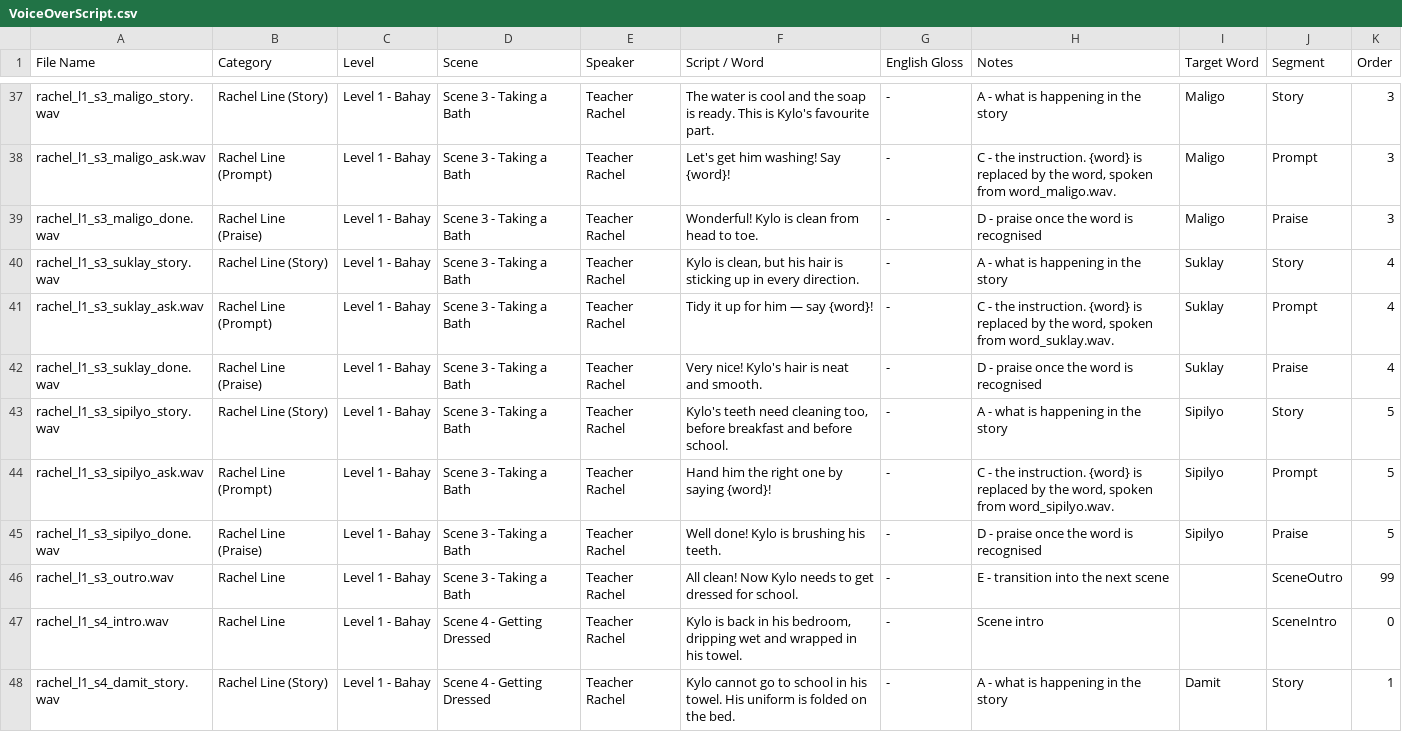
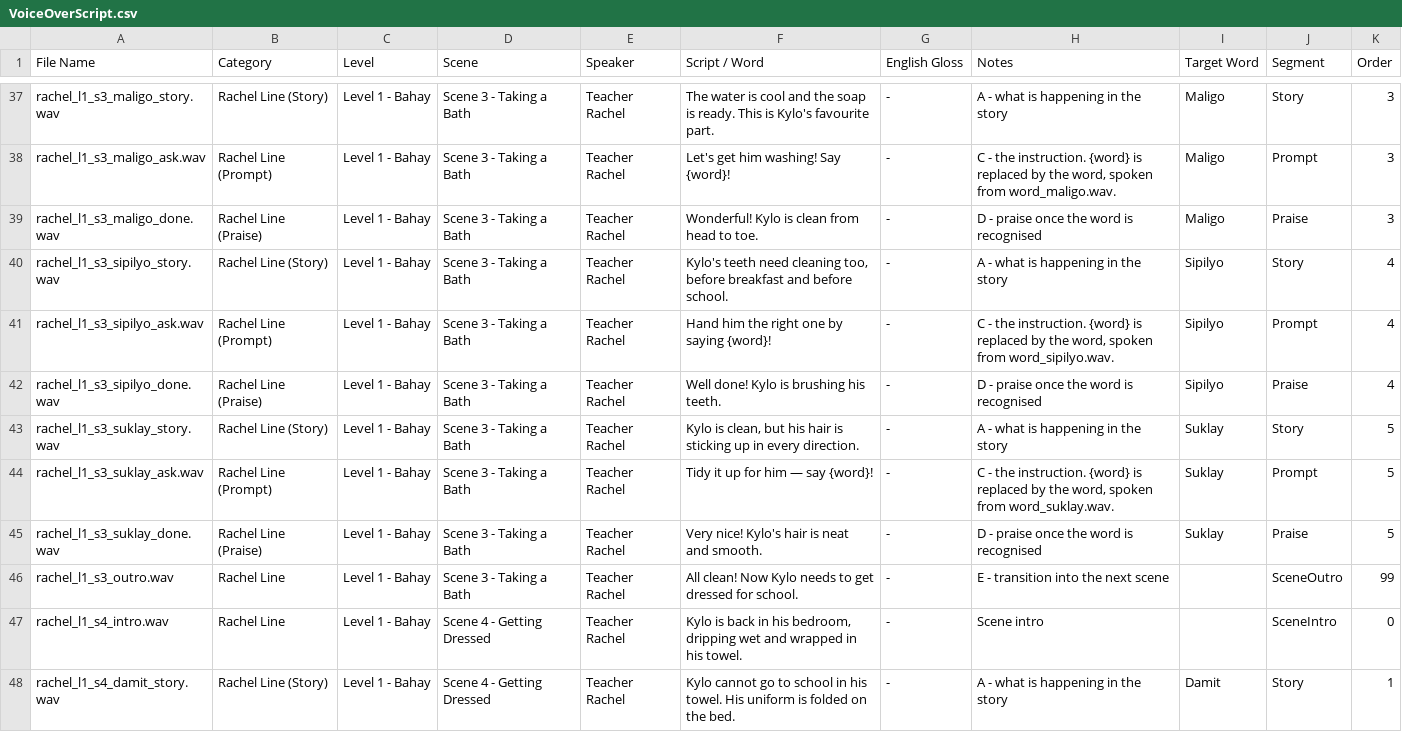
Before and after one commit to c23-2075-433-droid/Group33_DatabaseConnectivity, a CSV file: Docs/VoiceOverScript.csv, drawn as a sheet; only a part is shown, gaps mark what is left out.

```diff
--- a/Docs/VoiceOverScript.csv
+++ b/Docs/VoiceOverScript.csv
@@ -39,8 +39,8 @@ rachel_l1_s3_maligo_ask.wav,Rachel Line (Prompt),Level 1 - Bahay,Scene 3 - Takin
 rachel_l1_s3_maligo_done.wav,Rachel Line (Praise),Level 1 - Bahay,Scene 3 - Taking a Bath,Teacher Rachel,Wonderful! Kylo is clean from head to toe.,-,D - praise once the word is recognised,Maligo,Praise,3
-rachel_l1_s3_suklay_story.wav,Rachel Line (Story),Level 1 - Bahay,Scene 3 - Taking a Bath,Teacher Rachel,"Kylo is clean, but his hair is sticking up in every direction.",-,A - what is happening in the story,Suklay,Story,4
-rachel_l1_s3_suklay_ask.wav,Rachel Line (Prompt),Level 1 - Bahay,Scene 3 - Taking a Bath,Teacher Rachel,Tidy it up for him — say {word}!,-,"C - the instruction. {word} is replaced by the word, spoken from word_suklay.wav.",Suklay,Prompt,4
-rachel_l1_s3_suklay_done.wav,Rachel Line (Praise),Level 1 - Bahay,Scene 3 - Taking a Bath,Teacher Rachel,Very nice! Kylo's hair is neat and smooth.,-,D - praise once the word is recognised,Suklay,Praise,4
-rachel_l1_s3_sipilyo_story.wav,Rachel Line (Story),Level 1 - Bahay,Scene 3 - Taking a Bath,Teacher Rachel,"Kylo's teeth need cleaning too, before breakfast and before school.",-,A - what is happening in the story,Sipilyo,Story,5
-rachel_l1_s3_sipilyo_ask.wav,Rachel Line (Prompt),Level 1 - Bahay,Scene 3 - Taking a Bath,Teacher Rachel,Hand him the right one by saying {word}!,-,"C - the instruction. {word} is replaced by the word, spoken from word_sipilyo.wav.",Sipilyo,Prompt,5
-rachel_l1_s3_sipilyo_done.wav,Rachel Line (Praise),Level 1 - Bahay,Scene 3 - Taking a Bath,Teacher Rachel,Well done! Kylo is brushing his teeth.,-,D - praise once the word is recognised,Sipilyo,Praise,5
+rachel_l1_s3_sipilyo_story.wav,Rachel Line (Story),Level 1 - Bahay,Scene 3 - Taking a Bath,Teacher Rachel,"Kylo's teeth need cleaning too, before breakfast and before school.",-,A - what is happening in the story,Sipilyo,Story,4
+rachel_l1_s3_sipilyo_ask.wav,Rachel Line (Prompt),Level 1 - Bahay,Scene 3 - Taking a Bath,Teacher Rachel,Hand him the right one by saying {word}!,-,"C - the instruction. {word} is replaced by the word, spoken from word_sipilyo.wav.",Sipilyo,Prompt,4
+rachel_l1_s3_sipilyo_done.wav,Rachel Line (Praise),Level 1 - Bahay,Scene 3 - Taking a Bath,Teacher Rachel,Well done! Kylo is brushing his teeth.,-,D - praise once the word is recognised,Sipilyo,Praise,4
+rachel_l1_s3_suklay_story.wav,Rachel Line (Story),Level 1 - Bahay,Scene 3 - Taking a Bath,Teacher Rachel,"Kylo is clean, but his hair is sticking up in every direction.",-,A - what is happening in the story,Suklay,Story,5
+rachel_l1_s3_suklay_ask.wav,Rachel Line (Prompt),Level 1 - Bahay,Scene 3 - Taking a Bath,Teacher Rachel,Tidy it up for him — say {word}!,-,"C - the instruction. {word} is replaced by the word, spoken from word_suklay.wav.",Suklay,Prompt,5
+rachel_l1_s3_suklay_done.wav,Rachel Line (Praise),Level 1 - Bahay,Scene 3 - Taking a Bath,Teacher Rachel,Very nice! Kylo's hair is neat and smooth.,-,D - praise once the word is recognised,Suklay,Praise,5
 rachel_l1_s3_outro.wav,Rachel Line,Level 1 - Bahay,Scene 3 - Taking a Bath,Teacher Rachel,All clean! Now Kylo needs to get dressed for school.,-,E - transition into the next scene,,SceneOutro,99
```
Also changed, not shown: 6 other files.
